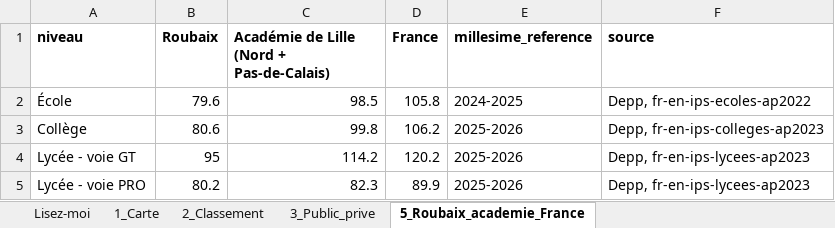
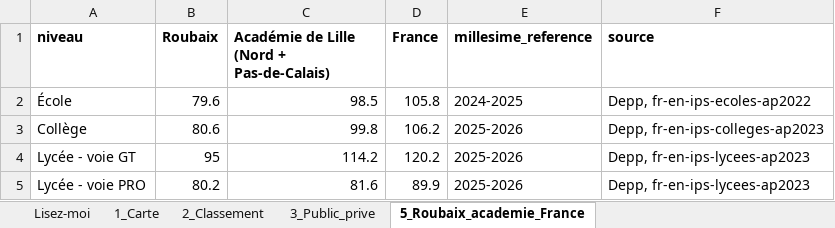
Before and after one commit to JulienDepelchin/ips, an Excel workbook: roubaix_donnees_graphiques.xlsx, sheet 5_Roubaix_academie_France, drawn as a sheet; values as stored, in another font and other column widths than the file's, no borders; the diff names each change by its address in the sheet, - before the commit and + after, or states it on an @@ line.

```diff
--- a/roubaix_donnees_graphiques.xlsx (sheet 5_Roubaix_academie_France)
+++ b/roubaix_donnees_graphiques.xlsx (sheet 5_Roubaix_academie_France)
-C5: 82.3
+C5: 81.6
```
Also changed, not shown: 2 other files.
